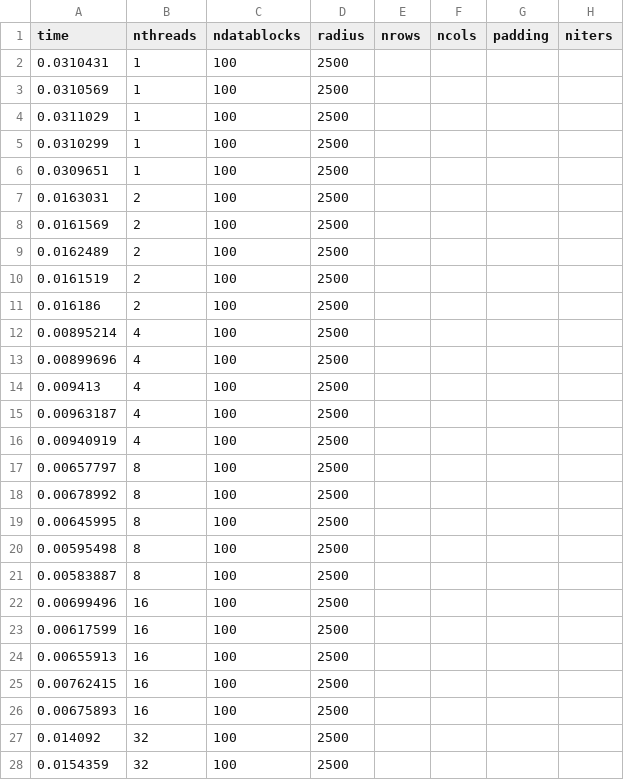
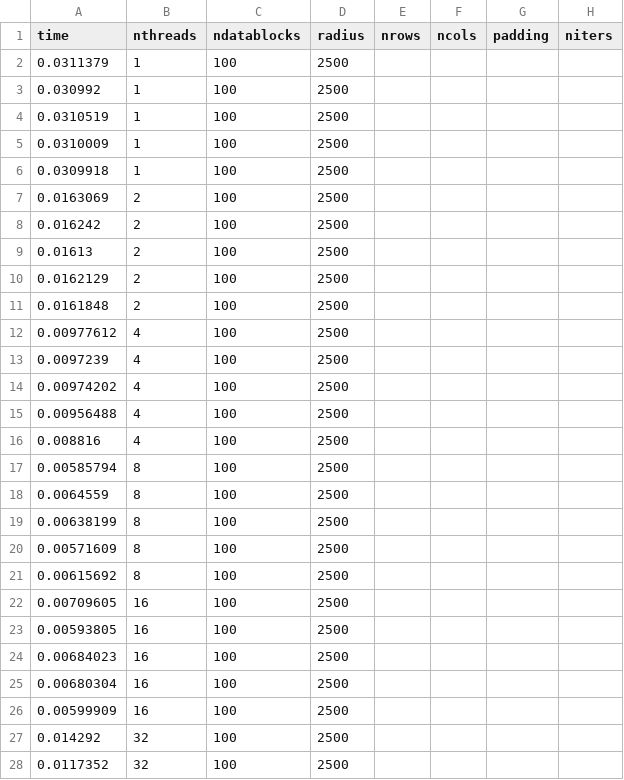
Before and after one commit to shengsli/stencil, a CSV file: stencil_code_v0/ShengExamples/HeatTransfer2D/heatTransfer2DresultJames_problemsize2.csv, drawn as a sheet; only a part is shown; the diff covers the shown part only.

```diff
--- a/stencil_code_v0/ShengExamples/HeatTransfer2D/heatTransfer2DresultJames_problemsize2.csv
+++ b/stencil_code_v0/ShengExamples/HeatTransfer2D/heatTransfer2DresultJames_problemsize2.csv
@@ -1,28 +1,28 @@
 time, nthreads, ndatablocks, radius, nrows, ncols, padding, niters
-0.0310431, 1, 100, 2500
-0.0310569, 1, 100, 2500
-0.0311029, 1, 100, 2500
-0.0310299, 1, 100, 2500
-0.0309651, 1, 100, 2500
-0.0163031, 2, 100, 2500
-0.0161569, 2, 100, 2500
-0.0162489, 2, 100, 2500
-0.0161519, 2, 100, 2500
-0.016186, 2, 100, 2500
-0.00895214, 4, 100, 2500
-0.00899696, 4, 100, 2500
-0.009413, 4, 100, 2500
-0.00963187, 4, 100, 2500
-0.00940919, 4, 100, 2500
-0.00657797, 8, 100, 2500
-0.00678992, 8, 100, 2500
-0.00645995, 8, 100, 2500
-0.00595498, 8, 100, 2500
-0.00583887, 8, 100, 2500
-0.00699496, 16, 100, 2500
-0.00617599, 16, 100, 2500
-0.00655913, 16, 100, 2500
-0.00762415, 16, 100, 2500
-0.00675893, 16, 100, 2500
-0.014092, 32, 100, 2500
-0.0154359, 32, 100, 2500
+0.0311379, 1, 100, 2500
+0.030992, 1, 100, 2500
+0.0310519, 1, 100, 2500
+0.0310009, 1, 100, 2500
+0.0309918, 1, 100, 2500
+0.0163069, 2, 100, 2500
+0.016242, 2, 100, 2500
+0.01613, 2, 100, 2500
+0.0162129, 2, 100, 2500
+0.0161848, 2, 100, 2500
+0.00977612, 4, 100, 2500
+0.0097239, 4, 100, 2500
+0.00974202, 4, 100, 2500
+0.00956488, 4, 100, 2500
+0.008816, 4, 100, 2500
+0.00585794, 8, 100, 2500
+0.0064559, 8, 100, 2500
+0.00638199, 8, 100, 2500
+0.00571609, 8, 100, 2500
+0.00615692, 8, 100, 2500
+0.00709605, 16, 100, 2500
+0.00593805, 16, 100, 2500
+0.00684023, 16, 100, 2500
+0.00680304, 16, 100, 2500
+0.00599909, 16, 100, 2500
+0.014292, 32, 100, 2500
+0.0117352, 32, 100, 2500
```
Also changed, not shown: 8 edited cells elsewhere in this file, stencil_code_v0/ShengExamples/GaussianBlur2D/gaussianBlur2DresultJames_problemsize2.csv, stencil_code_v0/ShengExamples/Median3D/median3DresultJames_problemsize2.csv, 29 other files.
